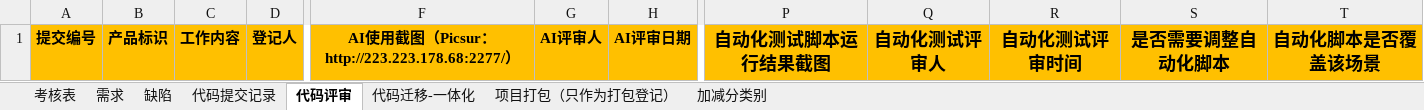
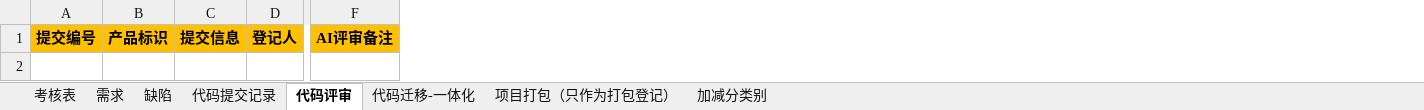
Before and after one commit to ChangZhou-xj/performance-tool, an Excel workbook: data/performance-template.xlsx, sheet 代码评审, drawn as a sheet; only a part is shown, gaps mark what is left out; values as stored, in another font and other column widths than the file's, no borders; removed rows and columns are numbered as before the commit, all else as after; the diff names each change by its address in the sheet, - before the commit and + after, or states it on an @@ line.

```diff
--- a/data/performance-template.xlsx (sheet 代码评审)
+++ b/data/performance-template.xlsx (sheet 代码评审)
-column C, row 1: 工作内容
+column C, row 1: 提交信息
-column F, row 1: AI使用截图（Picsur：http://223.223.178.68:2277/）
-column G, row 1: AI评审人
-column H, row 1: AI评审日期
+column F, row 1: AI评审备注
-column P, row 1: 自动化测试脚本运行结果截图
-column Q, row 1: 自动化测试评审人
-column R, row 1: 自动化测试评审时间
-column S, row 1: 是否需要调整自动化脚本
-column T, row 1: 自动化脚本是否覆盖该场景
```
Also changed, not shown: sheet 缺陷, sheet 项目打包（只作为打包登记）, sheet 代码提交记录, sheet 需求, sheet 考核表, 2 other files.
